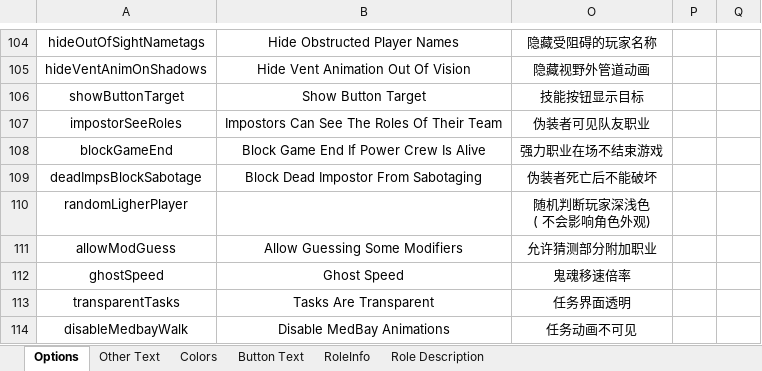
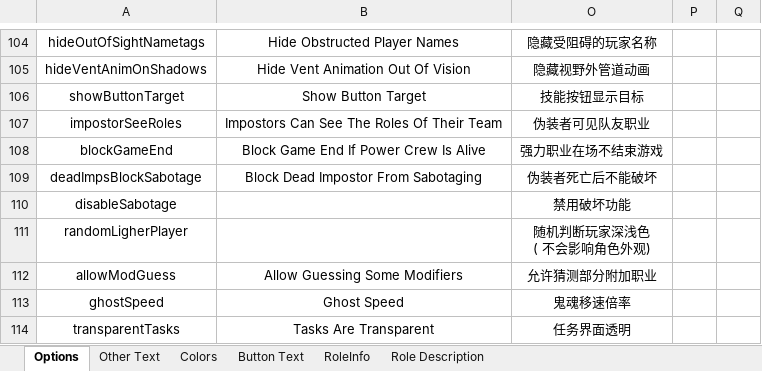
Before and after one commit to mxyx-club/TheOtherUs-Dev, an Excel workbook: Strings.xlsx, sheet Options, drawn as a sheet; only a part is shown, gaps mark what is left out; the shorter side is filled out with more unchanged rows; values as stored, in another font and other column widths than the file's, no borders; the diff names each change by its address in the sheet, - before the commit and + after, or states it on an @@ line.

```diff
--- a/Strings.xlsx (sheet Options)
+++ b/Strings.xlsx (sheet Options)
+row 110: disableSabotage |  | 禁用破坏功能
```
Also changed, not shown: sheet Other Text, hidden cells, 7 other files.
